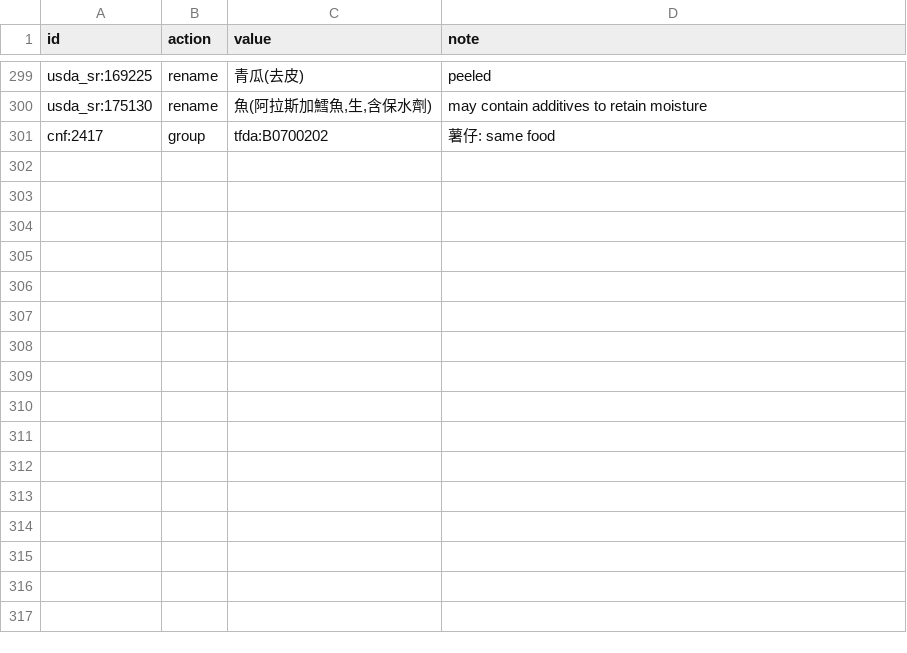
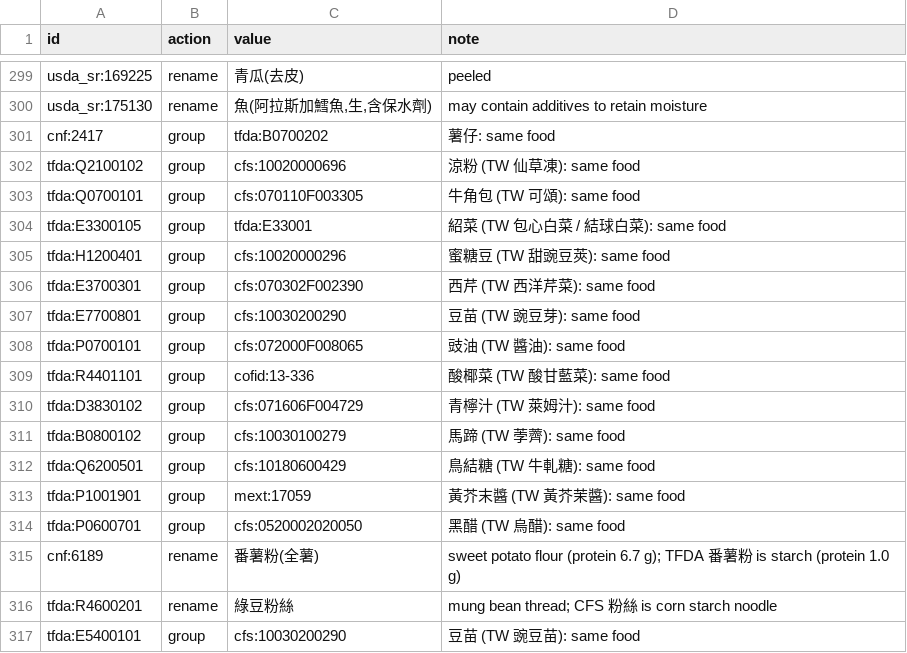
Before and after one commit to justinckh/food-data, a CSV file: pipeline/name_fixes.csv, drawn as a sheet; only a part is shown, gaps mark what is left out; the diff names each change by its address in the sheet, - before the commit and + after, or states it on an @@ line.

Commit message:
Taiwan names: review of all TFDA shown names (TW -> HK words)
- display.py TW_HK: ~200 more TW -> HK words (vegetables, fruit, milk
  products, bakery, noodles, meat cuts, seafood, sauces), with guard
  entries so longer words win (e.g. 胡蘿蔔素 is not changed)
- TW_HK is applied only once per name (it is not idempotent:
  優格 -> 乳酪 -> 芝士)
- name_fixes.csv: 13 TFDA records joined to the same food in another
  source, 3 renames (番薯粉(全薯), 綠豆粉絲 ...)

```diff
--- a/pipeline/name_fixes.csv
+++ b/pipeline/name_fixes.csv
+row 302: tfda:Q2100102 | group | cfs:10020000696 | 涼粉 (TW 仙草凍): same food
+row 303: tfda:Q0700101 | group | cfs:070110F003305 | 牛角包 (TW 可頌): same food
+row 304: tfda:E3300105 | group | tfda:E33001 | 紹菜 (TW 包心白菜 / 結球白菜): same food
+row 305: tfda:H1200401 | group | cfs:10020000296 | 蜜糖豆 (TW 甜豌豆莢): same food
+row 306: tfda:E3700301 | group | cfs:070302F002390 | 西芹 (TW 西洋芹菜): same food
+row 307: tfda:E7700801 | group | cfs:10030200290 | 豆苗 (TW 豌豆芽): same food
+row 308: tfda:P0700101 | group | cfs:072000F008065 | 豉油 (TW 醬油): same food
+row 309: tfda:R4401101 | group | cofid:13-336 | 酸椰菜 (TW 酸甘藍菜): same food
+row 310: tfda:D3830102 | group | cfs:071606F004729 | 青檸汁 (TW 萊姆汁): same food
+row 311: tfda:B0800102 | group | cfs:10030100279 | 馬蹄 (TW 荸薺): same food
+row 312: tfda:Q6200501 | group | cfs:10180600429 | 鳥結糖 (TW 牛軋糖): same food
+row 313: tfda:P1001901 | group | mext:17059 | 黃芥末醬 (TW 黃芥茉醬): same food
+row 314: tfda:P0600701 | group | cfs:0520002020050 | 黑醋 (TW 烏醋): same food
+row 315: cnf:6189 | rename | 番薯粉(全薯) | sweet potato flour (protein 6.7 g); TFDA 番薯粉 is starch (protein 1.0 g)
+row 316: tfda:R4600201 | rename | 綠豆粉絲 | mung bean thread; CFS 粉絲 is corn starch noodle
+row 317: tfda:E5400101 | group | cfs:10030200290 | 豆苗 (TW 豌豆苗): same food
```
Also changed, not shown: 1 other file.
